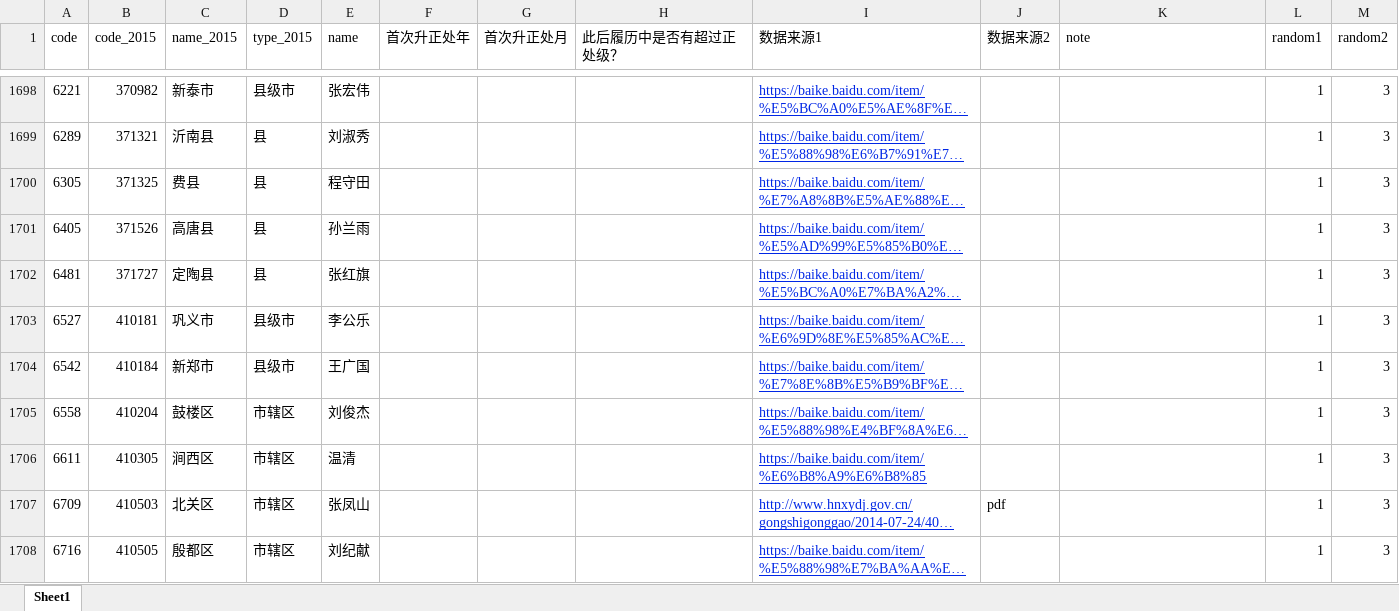
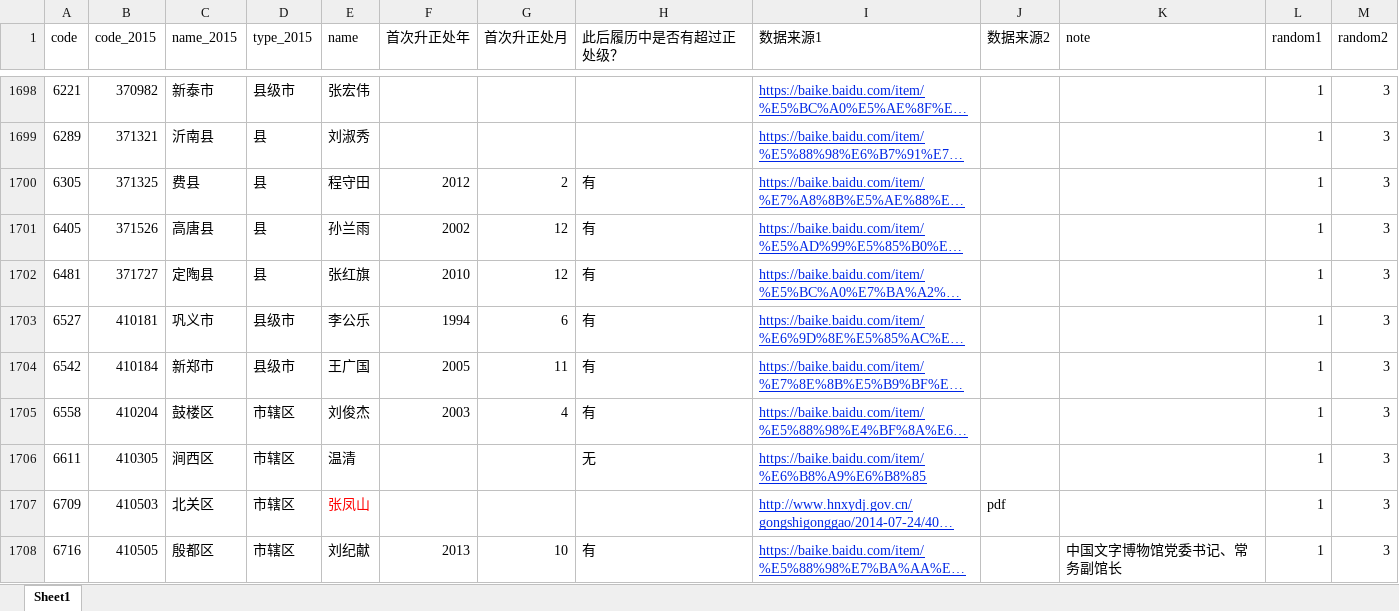
Before and after one commit to walker51758/Research_Assistance, an Excel workbook: 冼名儒.xlsx, sheet Sheet1, drawn as a sheet; only a part is shown, gaps mark what is left out; long unchanged cells end in …; values as stored, in another font and other column widths than the file's, no borders; the diff covers the shown part only; the diff names each change by its address in the sheet, - before the commit and + after, or states it on an @@ line.

```diff
--- a/冼名儒.xlsx (sheet Sheet1)
+++ b/冼名儒.xlsx (sheet Sheet1)
-F1700 (首次升正处年): (empty)
+F1700 (首次升正处年): 2012
-G1700 (首次升正处月): (empty)
+G1700 (首次升正处月): 2
-H1700:H1705 (此后履历中是否有超过正处级？): (empty)
+H1700:H1705 (此后履历中是否有超过正处级？): 有
-F1701 (首次升正处年): (empty)
+F1701 (首次升正处年): 2002
-G1701:G1702 (首次升正处月): (empty)
+G1701:G1702 (首次升正处月): 12
-F1702 (首次升正处年): (empty)
+F1702 (首次升正处年): 2010
-F1703 (首次升正处年): (empty)
+F1703 (首次升正处年): 1994
-G1703 (首次升正处月): (empty)
+G1703 (首次升正处月): 6
-F1704 (首次升正处年): (empty)
+F1704 (首次升正处年): 2005
-G1704 (首次升正处月): (empty)
+G1704 (首次升正处月): 11
-F1705 (首次升正处年): (empty)
+F1705 (首次升正处年): 2003
-G1705 (首次升正处月): (empty)
+G1705 (首次升正处月): 4
-H1706 (此后履历中是否有超过正处级？): (empty)
+H1706 (此后履历中是否有超过正处级？): 无
-E1707 text colour: black
+E1707 text colour: #FF0000
-F1708 (首次升正处年): (empty)
+F1708 (首次升正处年): 2013
-G1708 (首次升正处月): (empty)
+G1708 (首次升正处月): 10
-H1708 (此后履历中是否有超过正处级？): (empty)
+H1708 (此后履历中是否有超过正处级？): 有
-K1708 (note): (empty)
+K1708 (note): 中国文字博物馆党委书记、常务副馆长
```
Also changed, not shown: 173 edited cells and cell formats elsewhere in this sheet, 1 other file.
